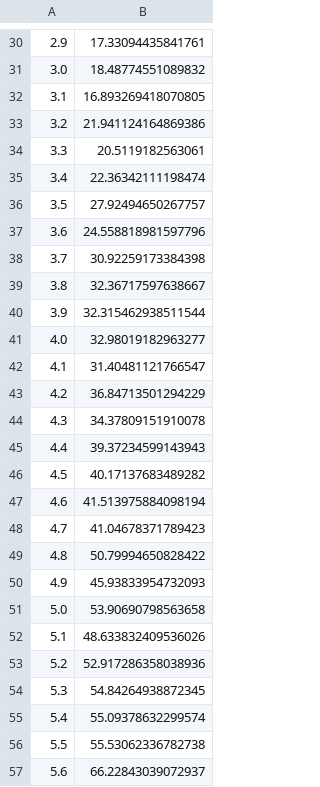
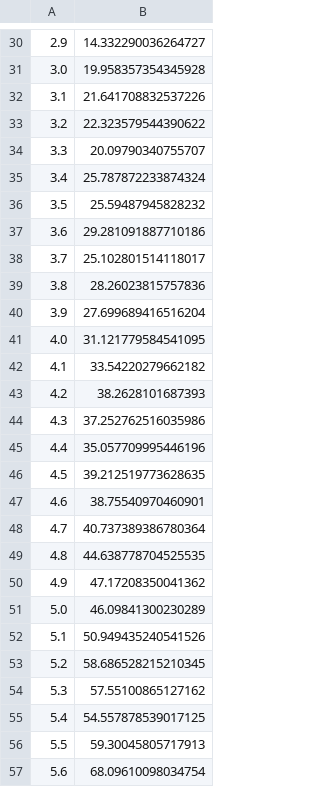
Before and after one commit to IntegratedMLAI/Machine_Learning_Pipeline, a CSV file: 1_Fake_Data_Simple_Modeling/non_linear_data.csv, drawn as a sheet; only a part is shown, gaps mark what is left out; the diff covers the shown part only.

```diff
--- a/1_Fake_Data_Simple_Modeling/non_linear_data.csv
+++ b/1_Fake_Data_Simple_Modeling/non_linear_data.csv
@@ -30,28 +30,28 @@
-2.9, 17.33094435841761
-3.0, 18.48774551089832
-3.1, 16.893269418070805
-3.2, 21.941124164869386
-3.3, 20.5119182563061
-3.4, 22.36342111198474
-3.5, 27.92494650267757
-3.6, 24.558818981597796
-3.7, 30.92259173384398
-3.8, 32.36717597638667
-3.9, 32.315462938511544
-4.0, 32.98019182963277
-4.1, 31.40481121766547
-4.2, 36.84713501294229
-4.3, 34.37809151910078
-4.4, 39.37234599143943
-4.5, 40.17137683489282
-4.6, 41.513975884098194
-4.7, 41.04678371789423
-4.8, 50.79994650828422
-4.9, 45.93833954732093
-5.0, 53.90690798563658
-5.1, 48.633832409536026
-5.2, 52.917286358038936
-5.3, 54.84264938872345
-5.4, 55.09378632299574
-5.5, 55.53062336782738
-5.6, 66.22843039072937
+2.9, 14.332290036264727
+3.0, 19.958357354345928
+3.1, 21.641708832537226
+3.2, 22.323579544390622
+3.3, 20.09790340755707
+3.4, 25.787872233874324
+3.5, 25.59487945828232
+3.6, 29.281091887710186
+3.7, 25.102801514118017
+3.8, 28.26023815757836
+3.9, 27.699689416516204
+4.0, 31.121779584541095
+4.1, 33.54220279662182
+4.2, 38.2628101687393
+4.3, 37.252762516035986
+4.4, 35.057709995446196
+4.5, 39.212519773628635
+4.6, 38.75540970460901
+4.7, 40.737389386780364
+4.8, 44.638778704525535
+4.9, 47.17208350041362
+5.0, 46.09841300230289
+5.1, 50.949435240541526
+5.2, 58.686528215210345
+5.3, 57.55100865127162
+5.4, 54.557878539017125
+5.5, 59.30045805717913
+5.6, 68.09610098034754
```
Also changed, not shown: 71 edited cells elsewhere in this file, 1_Fake_Data_Simple_Modeling/linear_data.csv, 1 other file.
